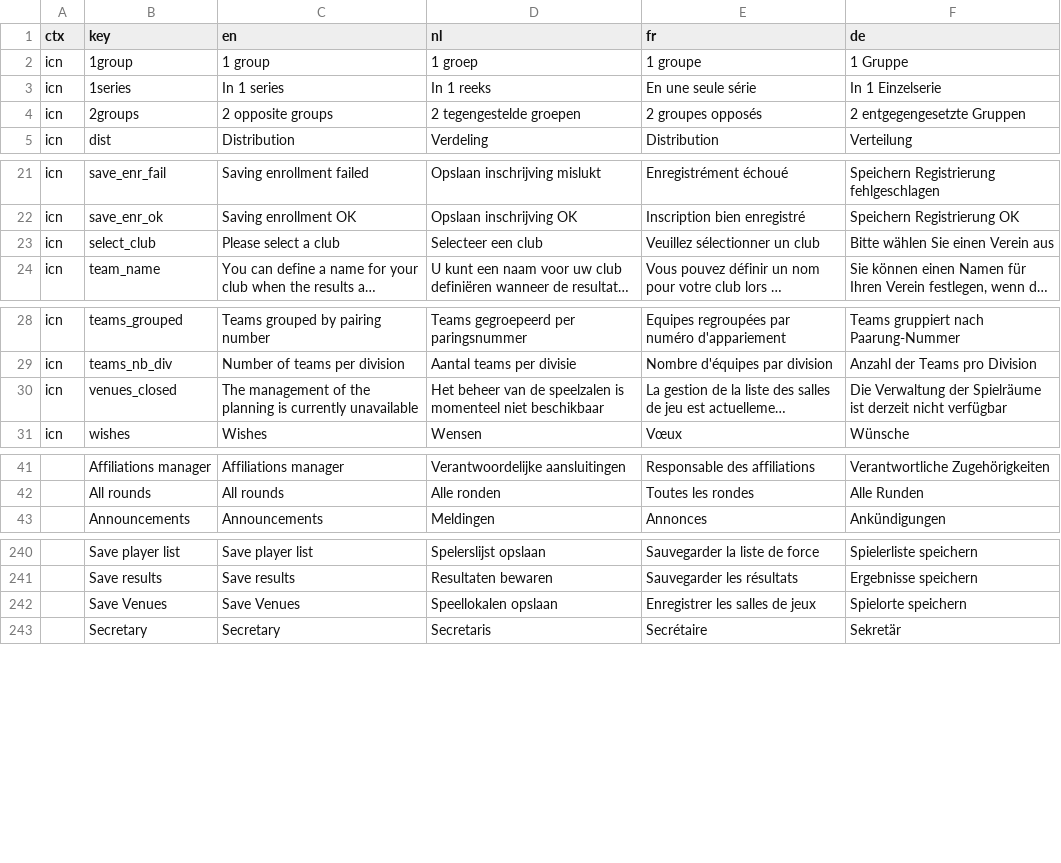
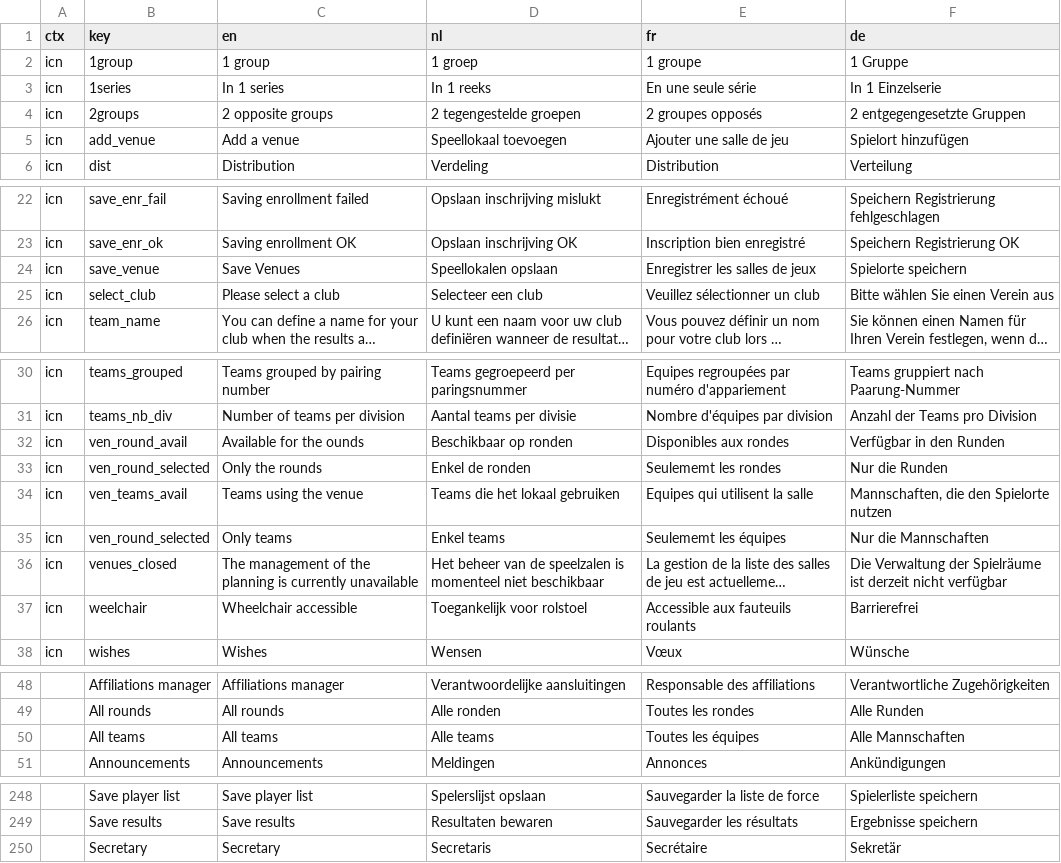
Before and after one commit to FRBE-KBSB-KSB/kbsb, a CSV file: shared/translations - kbsb.csv, drawn as a sheet; only a part is shown, gaps mark what is left out; long unchanged cells end in …; removed rows and columns are numbered as before the commit, all else as after; the diff names each change by its address in the sheet, - before the commit and + after, or states it on an @@ line.

```diff
--- a/shared/translations - kbsb.csv
+++ b/shared/translations - kbsb.csv
+row 5: icn | add_venue | Add a venue | Speellokaal toevoegen | Ajouter une salle de jeu | Spielort hinzufügen
+row 24: icn | save_venue | Save Venues | Speellokalen opslaan | Enregistrer les salles de jeux | Spielorte speichern
+row 32: icn | ven_round_avail | Available for the ounds | Beschikbaar op ronden | Disponibles aux rondes | Verfügbar in den Runden
+row 33: icn | ven_round_selected | Only the rounds | Enkel de ronden | Seulememt les rondes | Nur die Runden
+row 34: icn | ven_teams_avail | Teams using the venue | Teams die het lokaal gebruiken | Equipes qui utilisent la salle | Mannschaften, die den Spielorte nutzen
+row 35: icn | ven_round_selected | Only teams | Enkel teams | Seulememt les équipes | Nur die Mannschaften
+row 37: icn | weelchair | Wheelchair accessible | Toegankelijk voor rolstoel | Accessible aux fauteuils roulants | Barrierefrei
+row 50:  | All teams | All teams | Alle teams | Toutes les équipes | Alle Mannschaften
-row 242:  | Save Venues | Save Venues | Speellokalen opslaan | Enregistrer les salles de jeux | Spielorte speichern
```
Also changed, not shown: 8 other files.
